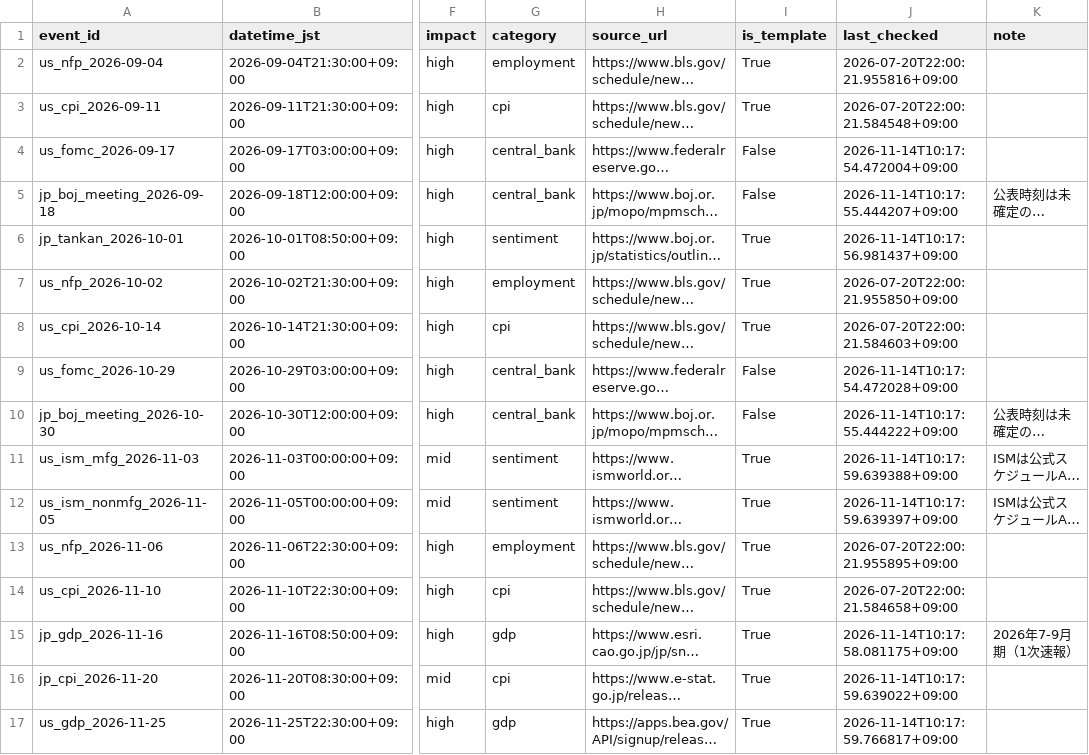
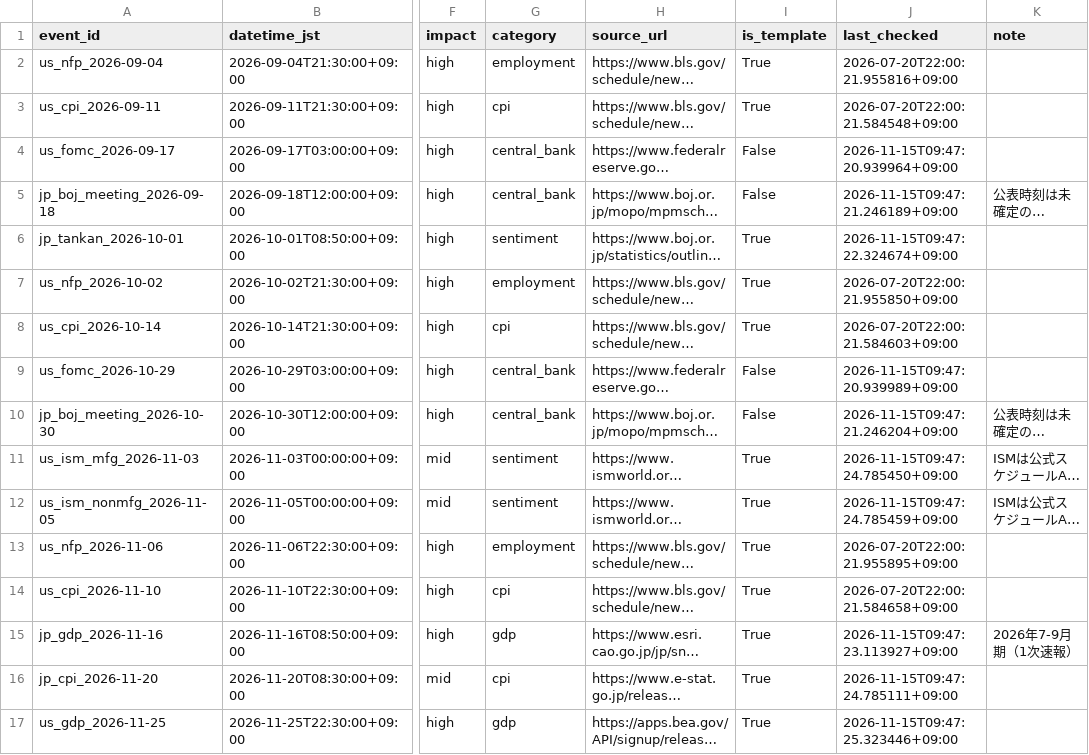
Before and after one commit to bizyusukef-ship-it/market-radar, a CSV file: event_master.csv, drawn as a sheet; only a part is shown, gaps mark what is left out; long unchanged cells end in …; the diff covers the shown part only; the diff names each change by its address in the sheet, - before the commit and + after, or states it on an @@ line.

```diff
--- a/event_master.csv
+++ b/event_master.csv
-J4 (last_checked): 2026-11-14T10:17:54.472004+09:00
+J4 (last_checked): 2026-11-15T09:47:20.939964+09:00
-J5 (last_checked): 2026-11-14T10:17:55.444207+09:00
+J5 (last_checked): 2026-11-15T09:47:21.246189+09:00
-J6 (last_checked): 2026-11-14T10:17:56.981437+09:00
+J6 (last_checked): 2026-11-15T09:47:22.324674+09:00
-J9 (last_checked): 2026-11-14T10:17:54.472028+09:00
+J9 (last_checked): 2026-11-15T09:47:20.939989+09:00
-J10 (last_checked): 2026-11-14T10:17:55.444222+09:00
+J10 (last_checked): 2026-11-15T09:47:21.246204+09:00
-J11 (last_checked): 2026-11-14T10:17:59.639388+09:00
+J11 (last_checked): 2026-11-15T09:47:24.785450+09:00
-J12 (last_checked): 2026-11-14T10:17:59.639397+09:00
+J12 (last_checked): 2026-11-15T09:47:24.785459+09:00
-J15 (last_checked): 2026-11-14T10:17:58.081175+09:00
+J15 (last_checked): 2026-11-15T09:47:23.113927+09:00
-J16 (last_checked): 2026-11-14T10:17:59.639022+09:00
+J16 (last_checked): 2026-11-15T09:47:24.785111+09:00
-J17 (last_checked): 2026-11-14T10:17:59.766817+09:00
+J17 (last_checked): 2026-11-15T09:47:25.323446+09:00
```
Also changed, not shown: 60 edited cells elsewhere in this file, 3 other files.
